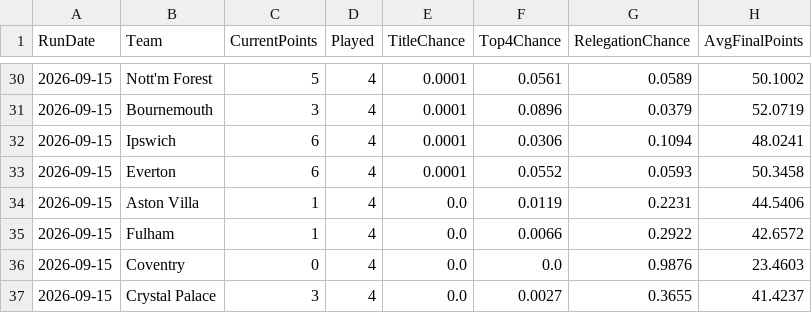
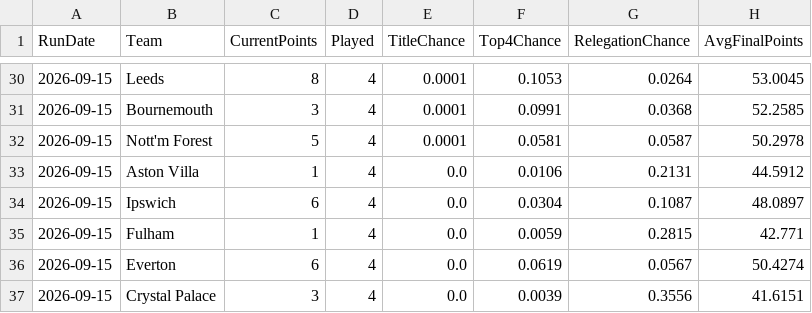
Before and after one commit to adwaith-p/Premier-League-Predictor-26-27, a CSV file: data/processed/simulation_snapshots.csv, drawn as a sheet; only a part is shown, gaps mark what is left out; the diff covers the shown part only.

```diff
--- a/data/processed/simulation_snapshots.csv
+++ b/data/processed/simulation_snapshots.csv
@@ -30,8 +30,8 @@ RunDate,Team,CurrentPoints,Played,TitleChance,Top4Chance,RelegationChance,AvgFin
-2026-09-15,Nott'm Forest,5,4,0.0001,0.0561,0.0589,50.1002
-2026-09-15,Bournemouth,3,4,0.0001,0.0896,0.0379,52.0719
-2026-09-15,Ipswich,6,4,0.0001,0.0306,0.1094,48.0241
-2026-09-15,Everton,6,4,0.0001,0.0552,0.0593,50.3458
-2026-09-15,Aston Villa,1,4,0.0,0.0119,0.2231,44.5406
-2026-09-15,Fulham,1,4,0.0,0.0066,0.2922,42.6572
-2026-09-15,Coventry,0,4,0.0,0.0,0.9876,23.4603
-2026-09-15,Crystal Palace,3,4,0.0,0.0027,0.3655,41.4237
+2026-09-15,Leeds,8,4,0.0001,0.1053,0.0264,53.0045
+2026-09-15,Bournemouth,3,4,0.0001,0.0991,0.0368,52.2585
+2026-09-15,Nott'm Forest,5,4,0.0001,0.0581,0.0587,50.2978
+2026-09-15,Aston Villa,1,4,0.0,0.0106,0.2131,44.5912
+2026-09-15,Ipswich,6,4,0.0,0.0304,0.1087,48.0897
+2026-09-15,Fulham,1,4,0.0,0.0059,0.2815,42.771
+2026-09-15,Everton,6,4,0.0,0.0619,0.0567,50.4274
+2026-09-15,Crystal Palace,3,4,0.0,0.0039,0.3556,41.6151
```
Also changed, not shown: 44 edited cells elsewhere in this file, data/team_news.csv, 2 other files.
